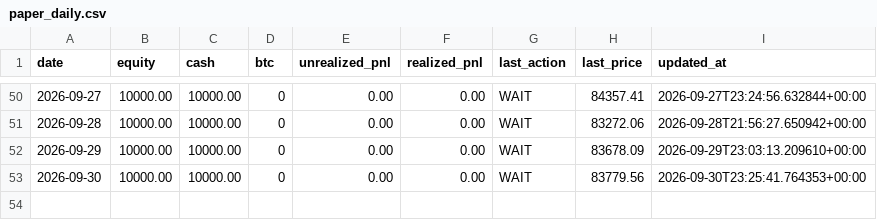
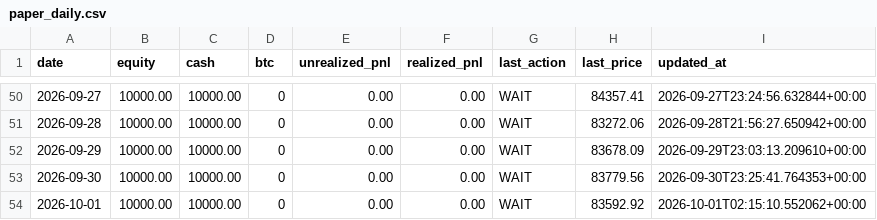
Before and after one commit to twitter-bot-tech/btc-funding-arb, a CSV file: data/paper_daily.csv, drawn as a sheet; only a part is shown, gaps mark what is left out; the diff names each change by its address in the sheet, - before the commit and + after, or states it on an @@ line.

```diff
--- a/data/paper_daily.csv
+++ b/data/paper_daily.csv
+row 54: 2026-10-01 | 10000.00 | 10000.00 | 0 | 0.00 | 0.00 | WAIT | 83592.92 | 2026-10-01T02:15:10.552062+00:00
```
Also changed, not shown: 3 other files.
